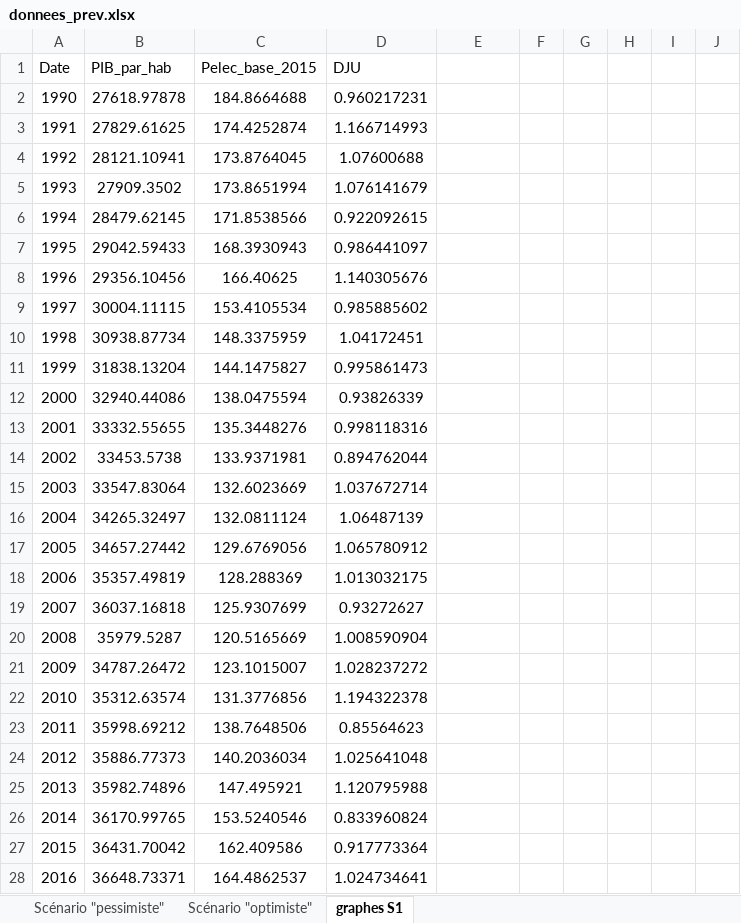
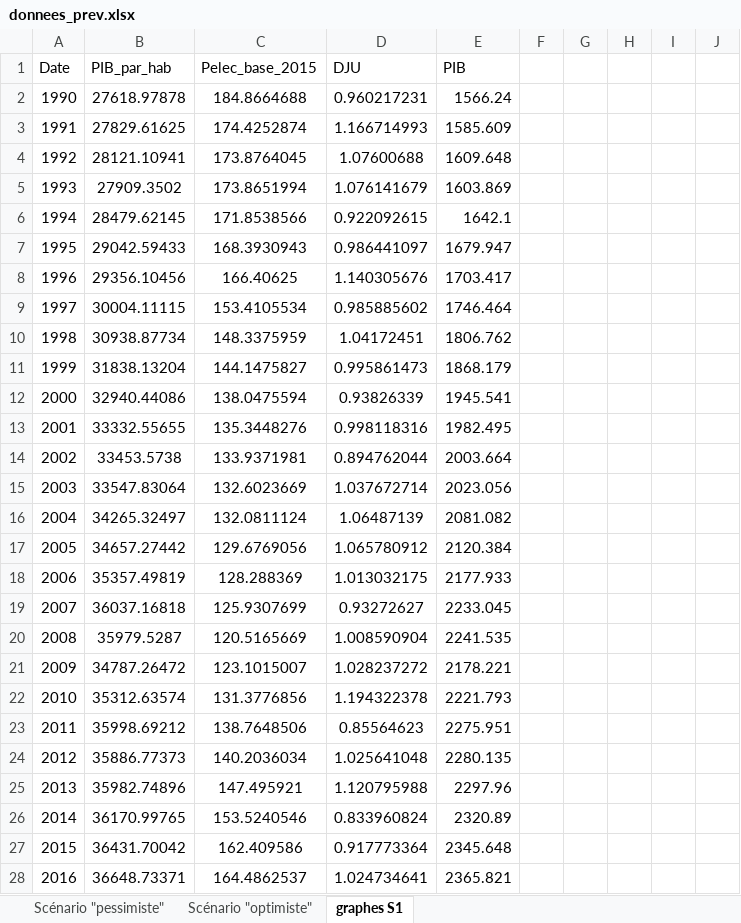
Before and after one commit to Arnaud-destarac/Projet-conom-trie, an Excel workbook: donnees_prev.xlsx, sheet graphes S1, drawn as a sheet; only a part is shown; values as stored, in another font and other column widths than the file's, no borders; the diff covers the shown part only; the diff names each change by its address in the sheet, - before the commit and + after, or states it on an @@ line.

```diff
--- a/donnees_prev.xlsx (sheet graphes S1)
+++ b/donnees_prev.xlsx (sheet graphes S1)
-E1: (empty)
+E1: PIB
-E2 (PIB): (empty)
+E2 (PIB): 1566.24
-E3 (PIB): (empty)
+E3 (PIB): 1585.609
-E4 (PIB): (empty)
+E4 (PIB): 1609.648
-E5 (PIB): (empty)
+E5 (PIB): 1603.869
-E6 (PIB): (empty)
+E6 (PIB): 1642.1
-E7 (PIB): (empty)
+E7 (PIB): 1679.947
-E8 (PIB): (empty)
+E8 (PIB): 1703.417
-E9 (PIB): (empty)
+E9 (PIB): 1746.464
-E10 (PIB): (empty)
+E10 (PIB): 1806.762
-E11 (PIB): (empty)
+E11 (PIB): 1868.179
-E12 (PIB): (empty)
+E12 (PIB): 1945.541
-E13 (PIB): (empty)
+E13 (PIB): 1982.495
-E14 (PIB): (empty)
+E14 (PIB): 2003.664
-E15 (PIB): (empty)
+E15 (PIB): 2023.056
-E16 (PIB): (empty)
+E16 (PIB): 2081.082
-E17 (PIB): (empty)
+E17 (PIB): 2120.384
-E18 (PIB): (empty)
+E18 (PIB): 2177.933
-E19 (PIB): (empty)
+E19 (PIB): 2233.045
-E20 (PIB): (empty)
+E20 (PIB): 2241.535
-E21 (PIB): (empty)
+E21 (PIB): 2178.221
-E22 (PIB): (empty)
+E22 (PIB): 2221.793
-E23 (PIB): (empty)
+E23 (PIB): 2275.951
-E24 (PIB): (empty)
+E24 (PIB): 2280.135
-E25 (PIB): (empty)
+E25 (PIB): 2297.96
-E26 (PIB): (empty)
+E26 (PIB): 2320.89
-E27 (PIB): (empty)
+E27 (PIB): 2345.648
-E28 (PIB): (empty)
+E28 (PIB): 2365.821
```
Also changed, not shown: 32 edited cells and cell formats elsewhere in this sheet, sheet Scénario "pessimiste", sheet Scénario "optimiste", données-conso_elec.xlsx, 11 other files.
